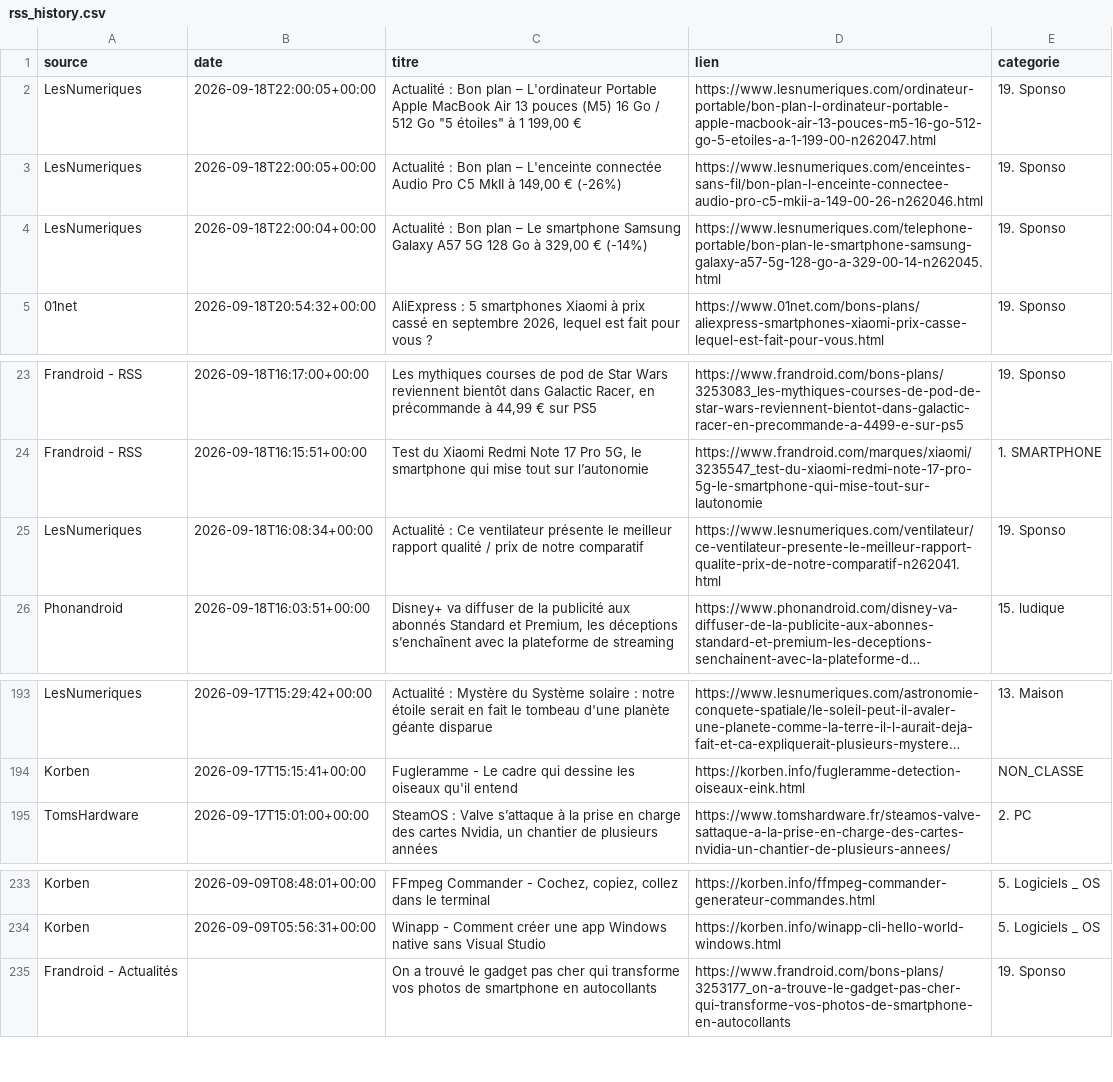
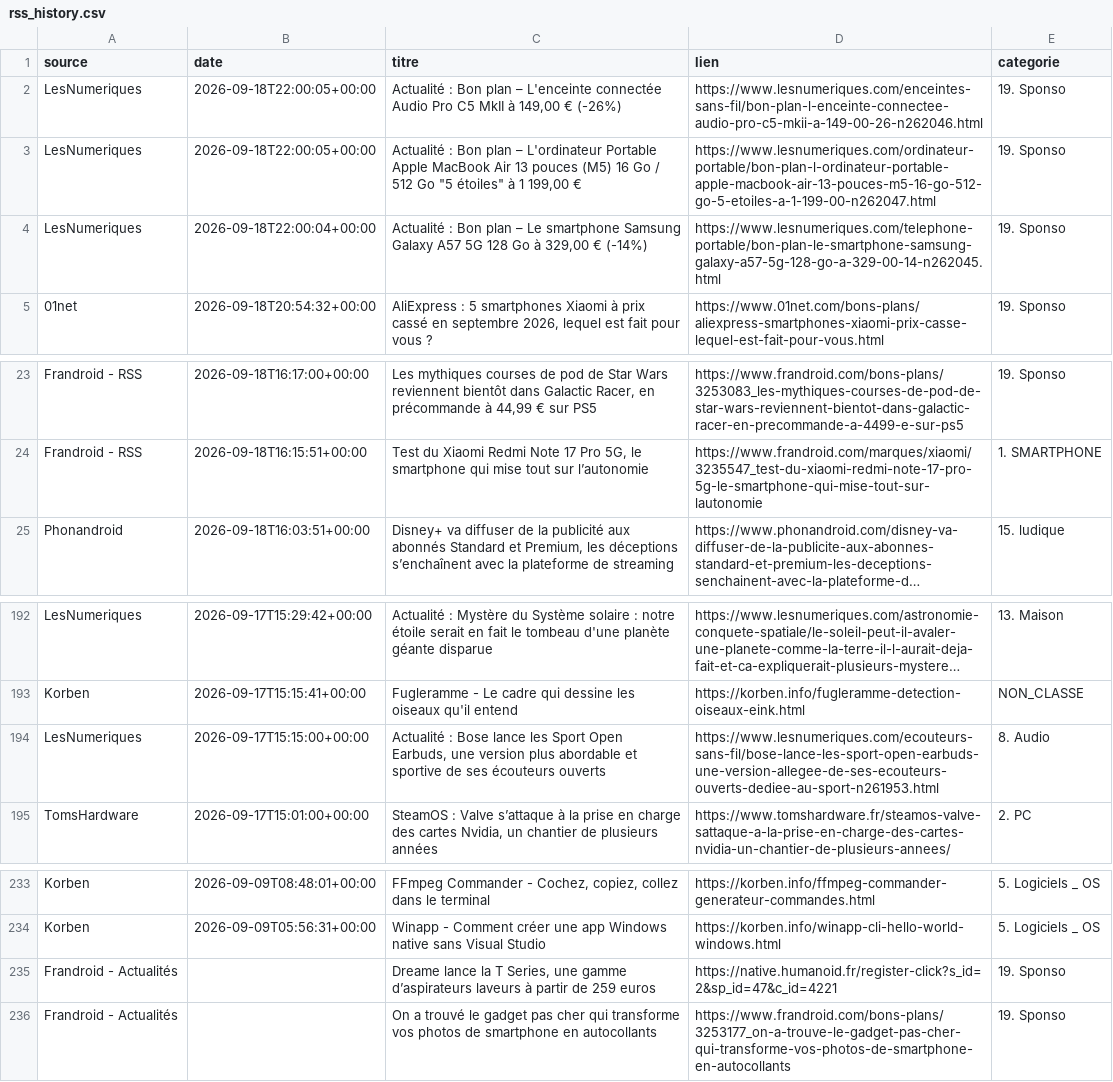
Before and after one commit to djhadef-star/rss-categories, a CSV file: output/rss_history.csv, drawn as a sheet; only a part is shown, gaps mark what is left out; long unchanged cells end in …; removed rows and columns are numbered as before the commit, all else as after; the diff names each change by its address in the sheet, - before the commit and + after, or states it on an @@ line.

```diff
--- a/output/rss_history.csv
+++ b/output/rss_history.csv
@@ row 3 moved to row 2: LesNumeriques @@
-row 25: LesNumeriques | 2026-09-18T16:08:34+00:00 | Actualité : Ce ventilateur présente le meilleur rapport qualité / prix de notre comparatif | https://www.lesnumeriques.com/ventilateur/ce-ventilateur-presente-le-meilleur-rapport-qualite-prix-de-notre-comparatif-n262041.html | 19. Sponso
+row 194: LesNumeriques | 2026-09-17T15:15:00+00:00 | Actualité : Bose lance les Sport Open Earbuds, une version plus abordable et sportive de ses écouteurs ouverts | https://www.lesnumeriques.com/ecouteurs-sans-fil/bose-lance-les-sport-open-earbuds-une-version-allegee-de-ses-ecouteurs-ouverts-dediee-au-sport-n261953.html | 8. Audio
+row 235: Frandroid - Actualités |  | Dreame lance la T Series, une gamme d’aspirateurs laveurs à partir de 259 euros | https://native.humanoid.fr/register-click?s_id=2&sp_id=47&c_id=4221 | 19. Sponso
```
